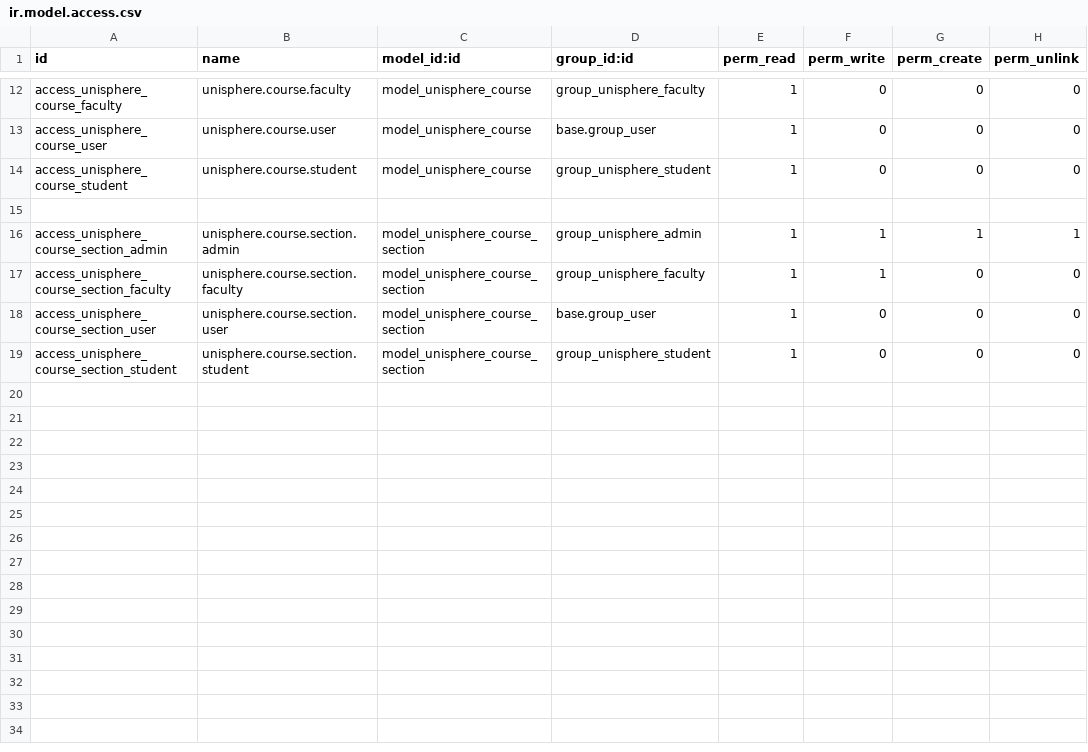
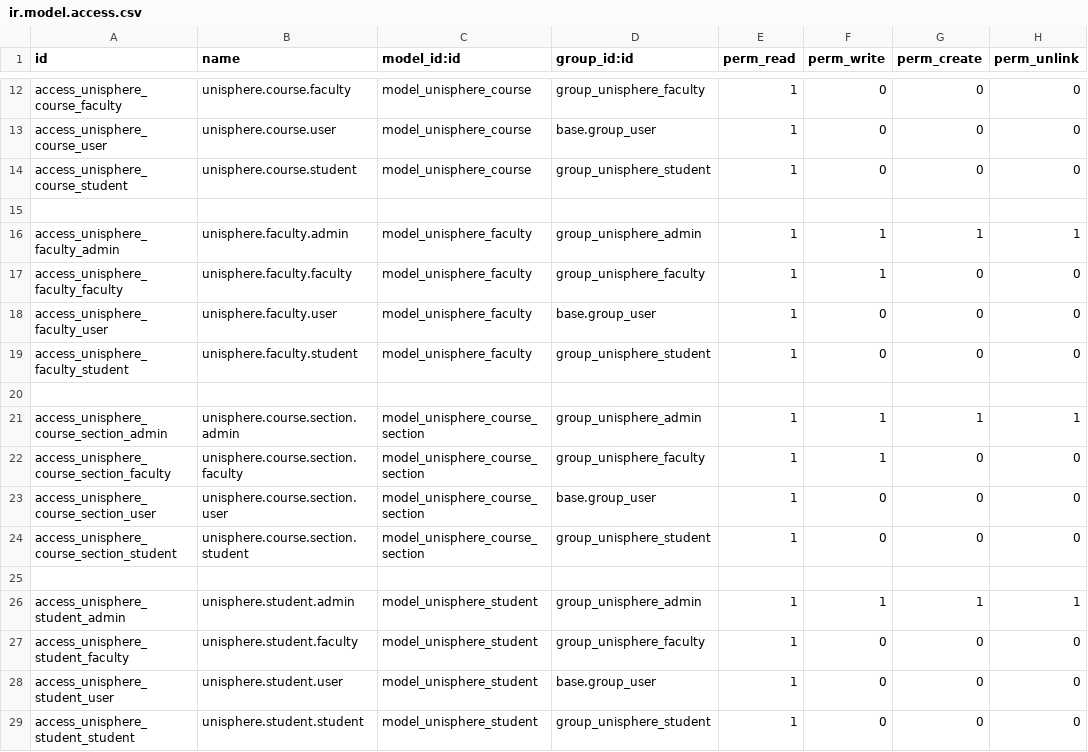
Before and after one commit to mikailkhan/odoo-19-prac, a CSV file: addons/unisphere_university/security/ir.model.access.csv, drawn as a sheet; only a part is shown, gaps mark what is left out.

Commit message:
feat(phase-3): implement student and faculty models, views, relations, demo records, and tests

```diff
--- a/addons/unisphere_university/security/ir.model.access.csv
+++ b/addons/unisphere_university/security/ir.model.access.csv
@@ -15,2 +15,7 @@ access_unisphere_course_student,unisphere.course.student,model_unisphere_course,
 
+access_unisphere_faculty_admin,unisphere.faculty.admin,model_unisphere_faculty,group_unisphere_admin,1,1,1,1
+access_unisphere_faculty_faculty,unisphere.faculty.faculty,model_unisphere_faculty,group_unisphere_faculty,1,1,0,0
+access_unisphere_faculty_user,unisphere.faculty.user,model_unisphere_faculty,base.group_user,1,0,0,0
+access_unisphere_faculty_student,unisphere.faculty.student,model_unisphere_faculty,group_unisphere_student,1,0,0,0
+
 access_unisphere_course_section_admin,unisphere.course.section.admin,model_unisphere_course_section,group_unisphere_admin,1,1,1,1
@@ -19 +24,6 @@ access_unisphere_course_section_user,unisphere.course.section.user,model_unisphe
 access_unisphere_course_section_student,unisphere.course.section.student,model_unisphere_course_section,group_unisphere_student,1,0,0,0
+
+access_unisphere_student_admin,unisphere.student.admin,model_unisphere_student,group_unisphere_admin,1,1,1,1
+access_unisphere_student_faculty,unisphere.student.faculty,model_unisphere_student,group_unisphere_faculty,1,0,0,0
+access_unisphere_student_user,unisphere.student.user,model_unisphere_student,base.group_user,1,0,0,0
+access_unisphere_student_student,unisphere.student.student,model_unisphere_student,group_unisphere_student,1,0,0,0
```
Also changed, not shown: 12 other files.
